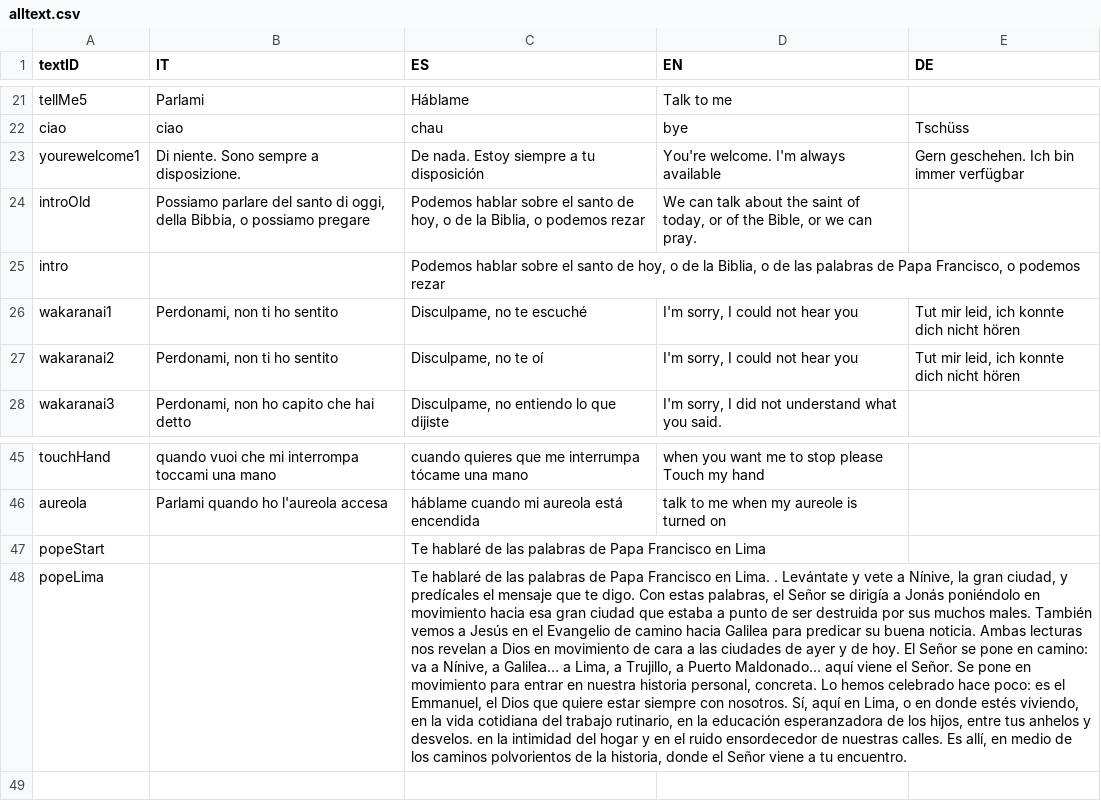
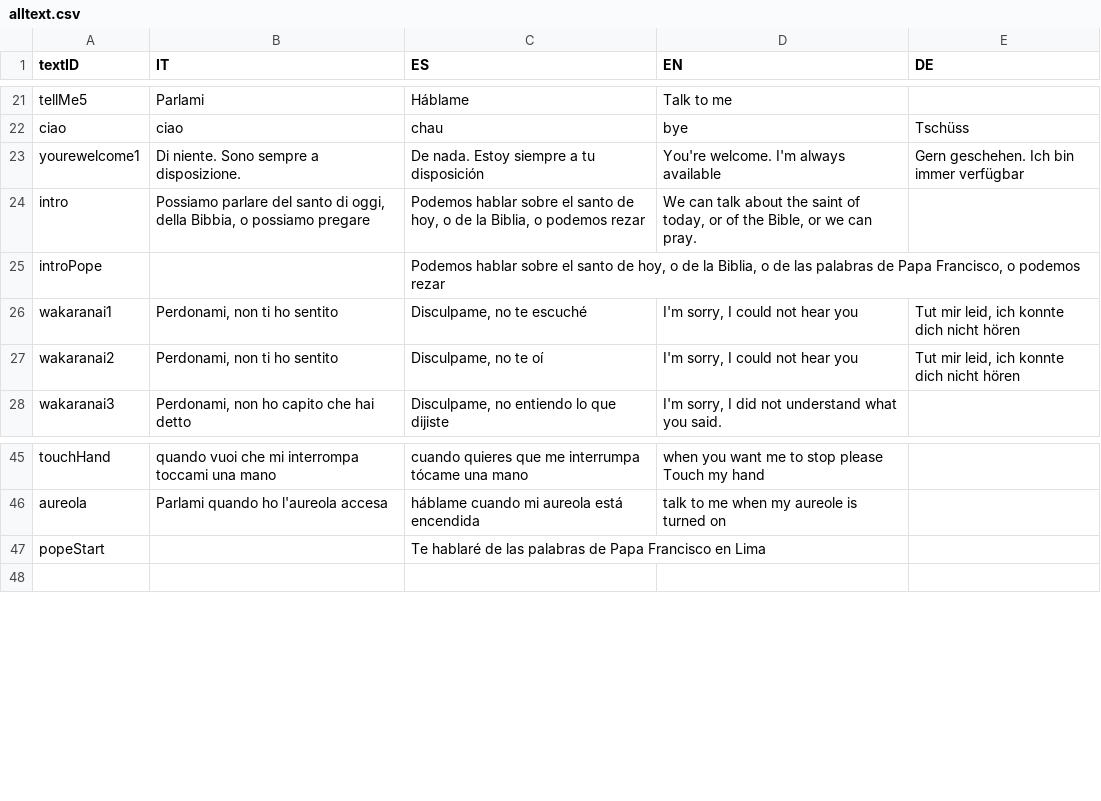
Before and after one commit to gabrit20/santo, a CSV file: alltext.csv, drawn as a sheet; only a part is shown, gaps mark what is left out; the diff names each change by its address in the sheet, - before the commit and + after, or states it on an @@ line.

```diff
--- a/alltext.csv
+++ b/alltext.csv
-A24 (textID): introOld
+A24 (textID): intro
-A25 (textID): intro
+A25 (textID): introPope
-row 48: popeLima |  | Te hablaré de las palabras de Papa Francisco en Lima. . Levántate y vete a Nínive, la gran ciudad, y predícales el mensaje que te digo. Con estas palabras, el Señor se dirigía a Jonás poniéndolo en movimiento hacia esa gran ciudad que estaba a punto de ser destruida por sus muchos males. También vemos a Jesús en el Evangelio de camino hacia Galilea para predicar su buena noticia. Ambas lecturas nos revelan a Dios en movimiento de cara a las ciudades de ayer y de hoy. El Señor se pone en camino: va a Nínive, a Galilea… a Lima, a Trujillo, a Puerto Maldonado… aquí viene el Señor. Se pone en movimiento para entrar en nuestra historia personal, concreta. Lo hemos celebrado hace poco: es el Emmanuel, el Dios que quiere estar siempre con nosotros. Sí, aquí en Lima, o en donde estés viviendo, en la vida cotidiana del trabajo rutinario, en la educación esperanzadora de los hijos, entre tus anhelos y desvelos. en la intimidad del hogar y en el ruido ensordecedor de nuestras calles. Es allí, en medio de los caminos polvorientos de la historia, donde el Señor viene a tu encuentro.
```
Also changed, not shown: allvocabularies.csv, 23 other files.
